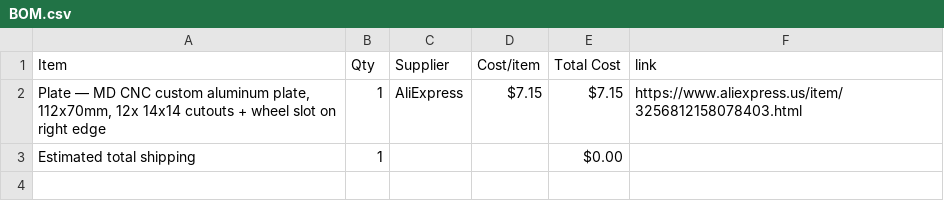
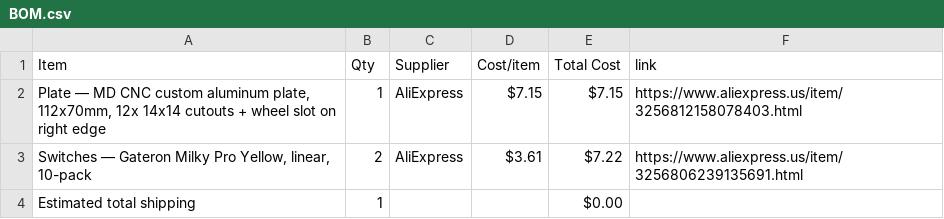
Before and after one commit to nadellasripad11/macro-pad, a CSV file: BOM.csv, drawn as a sheet; the diff names each change by its address in the sheet, - before the commit and + after, or states it on an @@ line.

Commit message:
Sync macro pad from Half Life

```diff
--- a/BOM.csv
+++ b/BOM.csv
+row 3: Switches — Gateron Milky Pro Yellow, linear, 10-pack | 2 | AliExpress | $3.61 | $7.22 | https://www.aliexpress.us/item/3256806239135691.html
```
